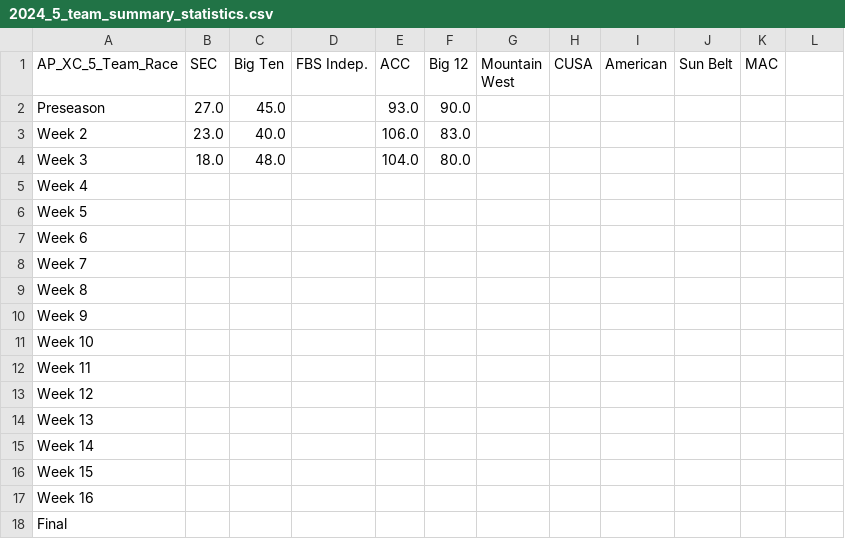
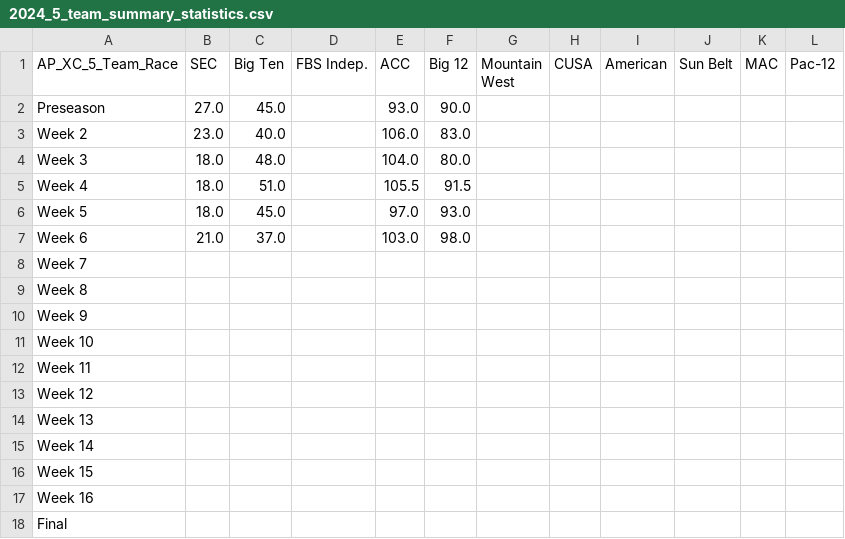
Before and after one commit to cooperjaXC/ap-cfb-xc, a CSV file: data/2024/5_team/2024_5_team_summary_statistics.csv, drawn as a sheet; the diff names each change by its address in the sheet, - before the commit and + after, or states it on an @@ line.

```diff
--- a/data/2024/5_team/2024_5_team_summary_statistics.csv
+++ b/data/2024/5_team/2024_5_team_summary_statistics.csv
-L1: (empty)
+L1: Pac-12
-B5:B6 (SEC): (empty)
+B5:B6 (SEC): 18.0
-C5 (Big Ten): (empty)
+C5 (Big Ten): 51.0
-E5 (ACC): (empty)
+E5 (ACC): 105.5
-F5 (Big 12): (empty)
+F5 (Big 12): 91.5
-C6 (Big Ten): (empty)
+C6 (Big Ten): 45.0
-E6 (ACC): (empty)
+E6 (ACC): 97.0
-F6 (Big 12): (empty)
+F6 (Big 12): 93.0
-B7 (SEC): (empty)
+B7 (SEC): 21.0
-C7 (Big Ten): (empty)
+C7 (Big Ten): 37.0
-E7 (ACC): (empty)
+E7 (ACC): 103.0
-F7 (Big 12): (empty)
+F7 (Big 12): 98.0
```
Also changed, not shown: data/2024/4_team/2024_4_team_summary_statistics.csv, 2 other files.
